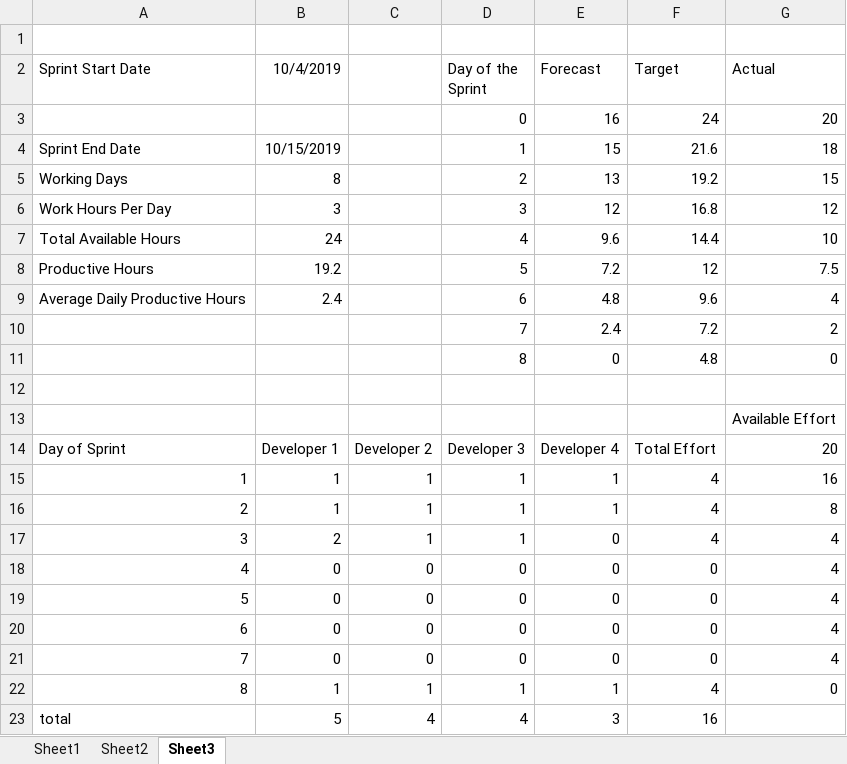
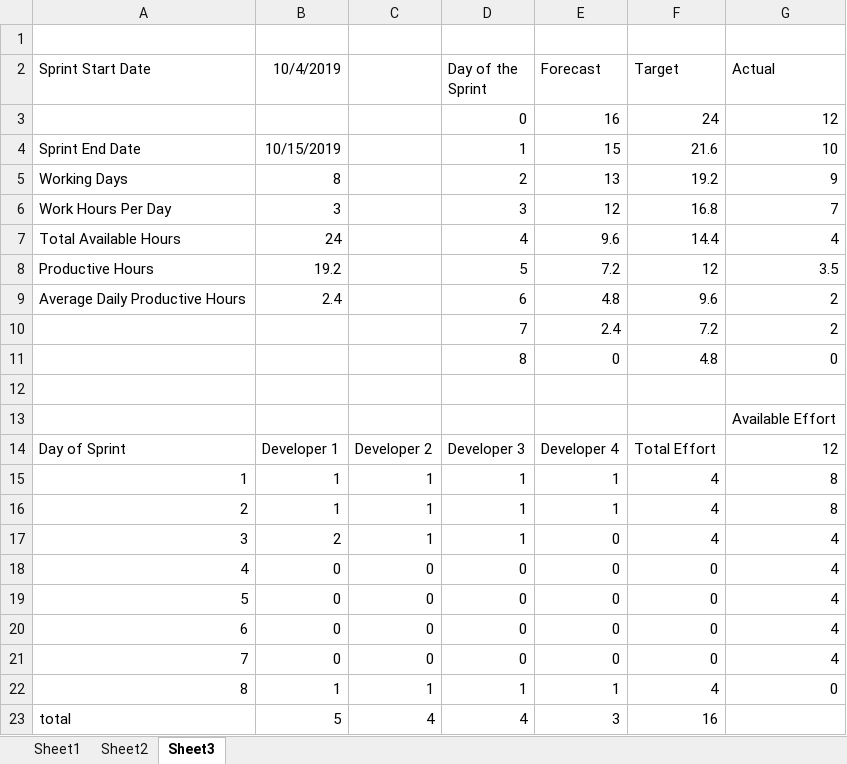
Before and after one commit to gmbroadbent/SoftwareEngineering, an Excel workbook: All Tasks/Task 3A - Sprint Logs.xlsx, sheet Sheet3, drawn as a sheet; values as stored, in another font and other column widths than the file's, no borders; charts and pictures not drawn; the diff names each change by its address in the sheet, - before the commit and + after, or states it on an @@ line.

Commit message:
Update Task 3A - Sprint Logs.xlsx

```diff
--- a/All Tasks/Task 3A - Sprint Logs.xlsx (sheet Sheet3)
+++ b/All Tasks/Task 3A - Sprint Logs.xlsx (sheet Sheet3)
-G3 (Actual): 20
+G3 (Actual): 12
-G4 (Actual): 18
+G4 (Actual): 10
-G5 (Actual): 15
+G5 (Actual): 9
-G6 (Actual): 12
+G6 (Actual): 7
-G7 (Actual): 10
+G7 (Actual): 4
-G8 (Actual): 7.5
+G8 (Actual): 3.5
-G9 (Actual): 4
+G9 (Actual): 2
-G14 (Actual): 20
+G14 (Actual): 12
-G15 (Actual): 16
+G15 (Actual): 8
```
Also changed, not shown: charts or pictures.
